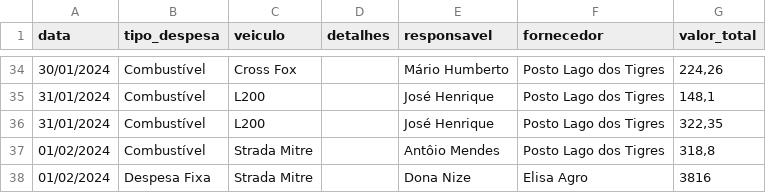
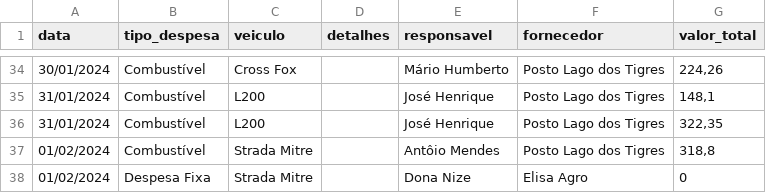
Before and after one commit to rafa-trindade/dashboard-elisaagro, a CSV file: despesas_transporte.csv, drawn as a sheet; only a part is shown, gaps mark what is left out.

Commit message:
Update despesas_transporte.csv
csv

```diff
--- a/despesas_transporte.csv
+++ b/despesas_transporte.csv
@@ -37,2 +37,2 @@
 01/02/2024;Combustível;Strada Mitre;;Antôio Mendes;Posto Lago dos Tigres;318,8
-01/02/2024;Despesa Fixa;Strada Mitre;;Dona Nize;Elisa Agro;3816
+01/02/2024;Despesa Fixa;Strada Mitre;;Dona Nize;Elisa Agro;0
```
